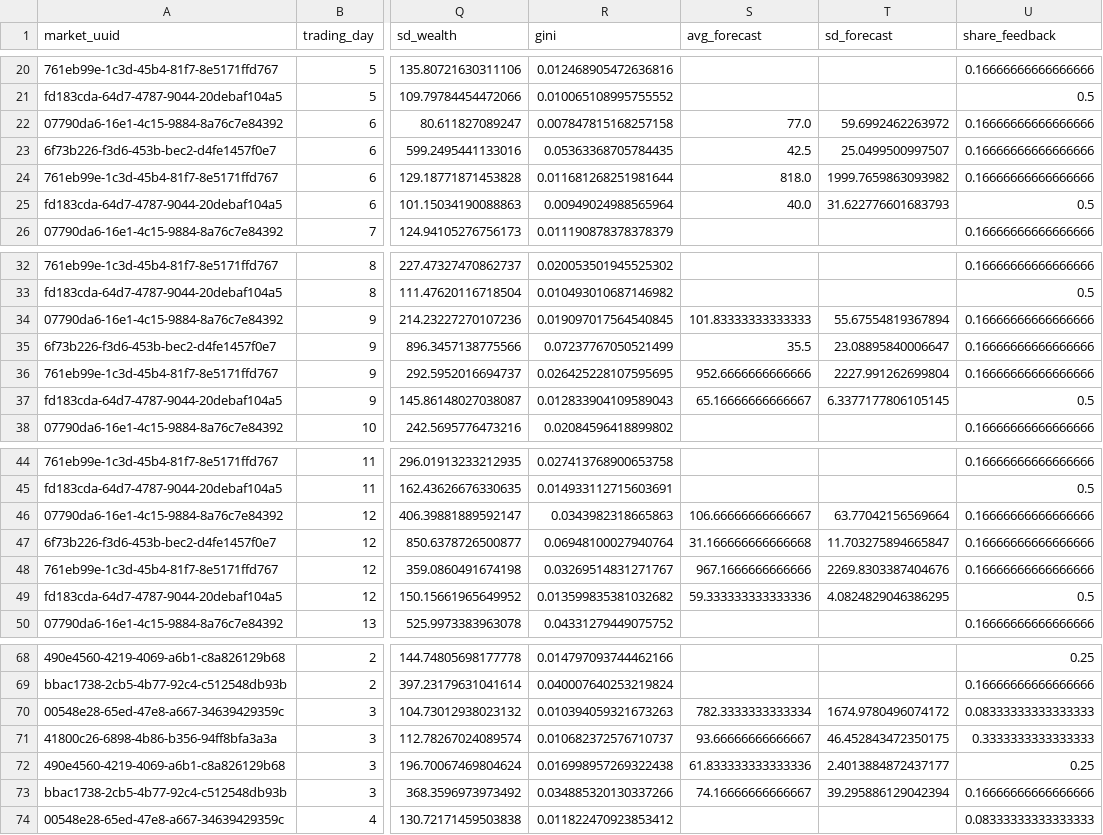
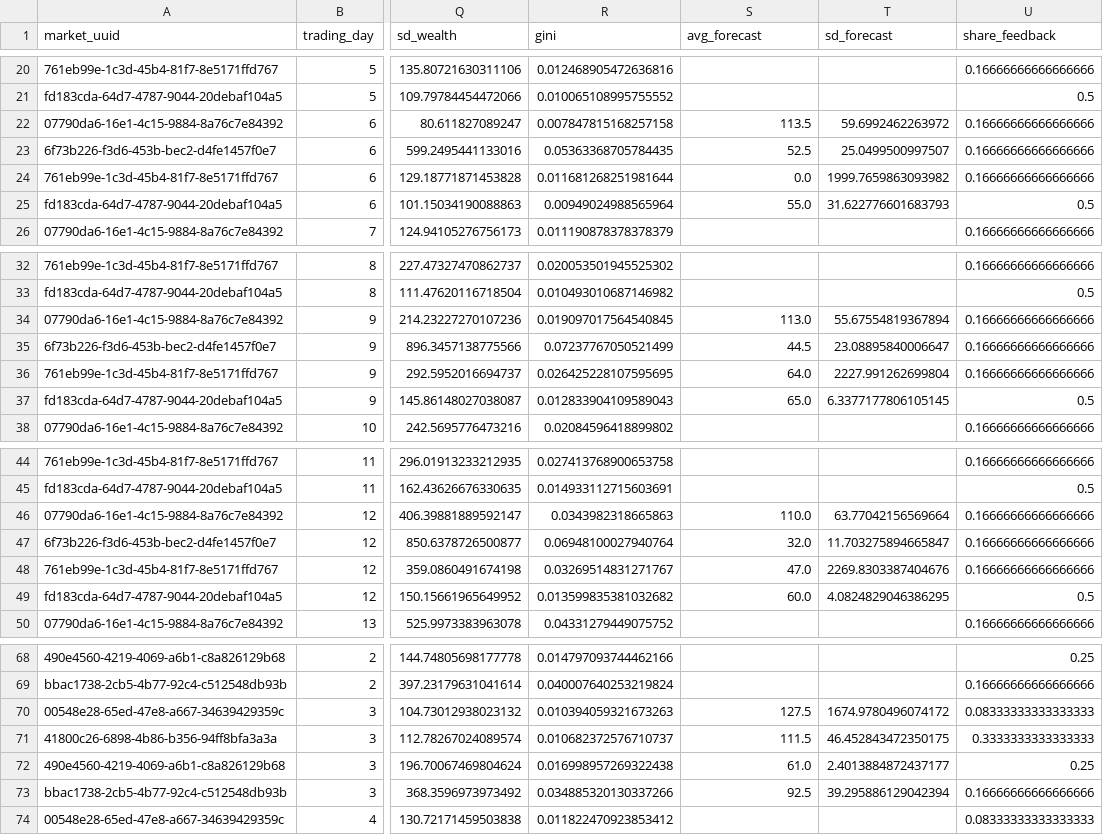
Before and after one commit to mariuszoican/gamified_bubbles, a CSV file: data_analysis/processed_data/20260505/market_day_panel.csv, drawn as a sheet; only a part is shown, gaps mark what is left out; the diff covers the shown part only; the diff names each change by its address in the sheet, - before the commit and + after, or states it on an @@ line.

```diff
--- a/data_analysis/processed_data/20260505/market_day_panel.csv
+++ b/data_analysis/processed_data/20260505/market_day_panel.csv
-S22 (avg_forecast): 77.0
+S22 (avg_forecast): 113.5
-S23 (avg_forecast): 42.5
+S23 (avg_forecast): 52.5
-S24 (avg_forecast): 818.0
+S24 (avg_forecast): 0.0
-S25 (avg_forecast): 40.0
+S25 (avg_forecast): 55.0
-S34 (avg_forecast): 101.83333333333333
+S34 (avg_forecast): 113.0
-S35 (avg_forecast): 35.5
+S35 (avg_forecast): 44.5
-S36 (avg_forecast): 952.6666666666666
+S36 (avg_forecast): 64.0
-S37 (avg_forecast): 65.16666666666667
+S37 (avg_forecast): 65.0
-S46 (avg_forecast): 106.66666666666667
+S46 (avg_forecast): 110.0
-S47 (avg_forecast): 31.166666666666668
+S47 (avg_forecast): 32.0
-S48 (avg_forecast): 967.1666666666666
+S48 (avg_forecast): 47.0
-S49 (avg_forecast): 59.333333333333336
+S49 (avg_forecast): 60.0
-S70 (avg_forecast): 782.3333333333334
+S70 (avg_forecast): 127.5
-S71 (avg_forecast): 93.66666666666667
+S71 (avg_forecast): 111.5
-S72 (avg_forecast): 61.833333333333336
+S72 (avg_forecast): 61.0
-S73 (avg_forecast): 74.16666666666667
+S73 (avg_forecast): 92.5
```
Also changed, not shown: 13 edited cells elsewhere in this file, 38 other files.
